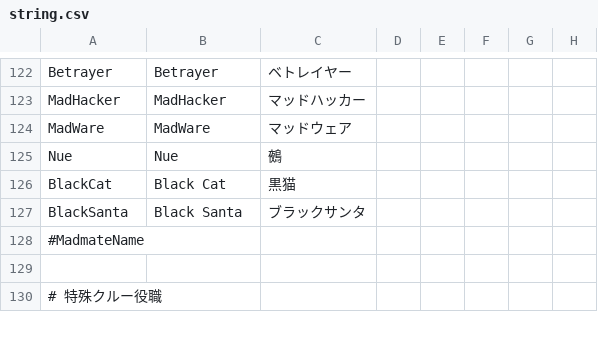
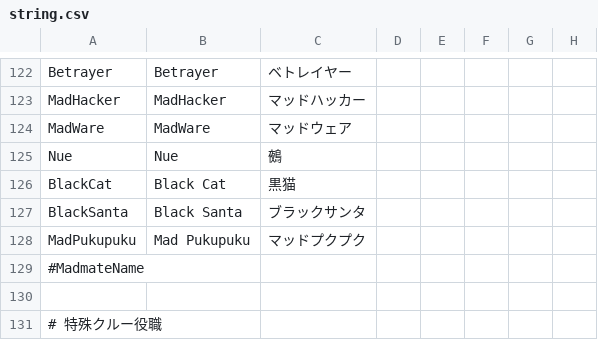
Before and after one commit to satokazoku/TownOfHost-Pko, a CSV file: Resources/string.csv, drawn as a sheet; only a part is shown, gaps mark what is left out.

```diff
--- a/Resources/string.csv
+++ b/Resources/string.csv
@@ -127,2 +127,3 @@
 "BlackSanta","Black Santa","ブラックサンタ"
+"MadPukupuku","Mad Pukupuku","マッドプクプク"
 "#MadmateName"
```
Also changed, not shown: 10 other files.
